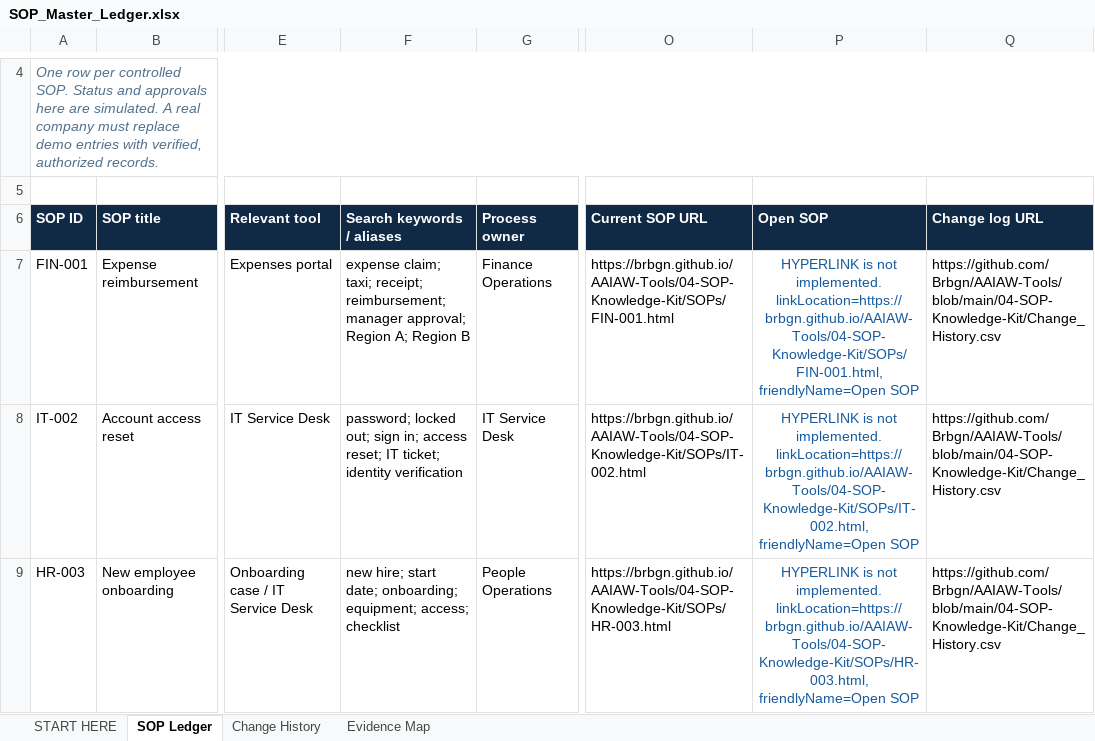
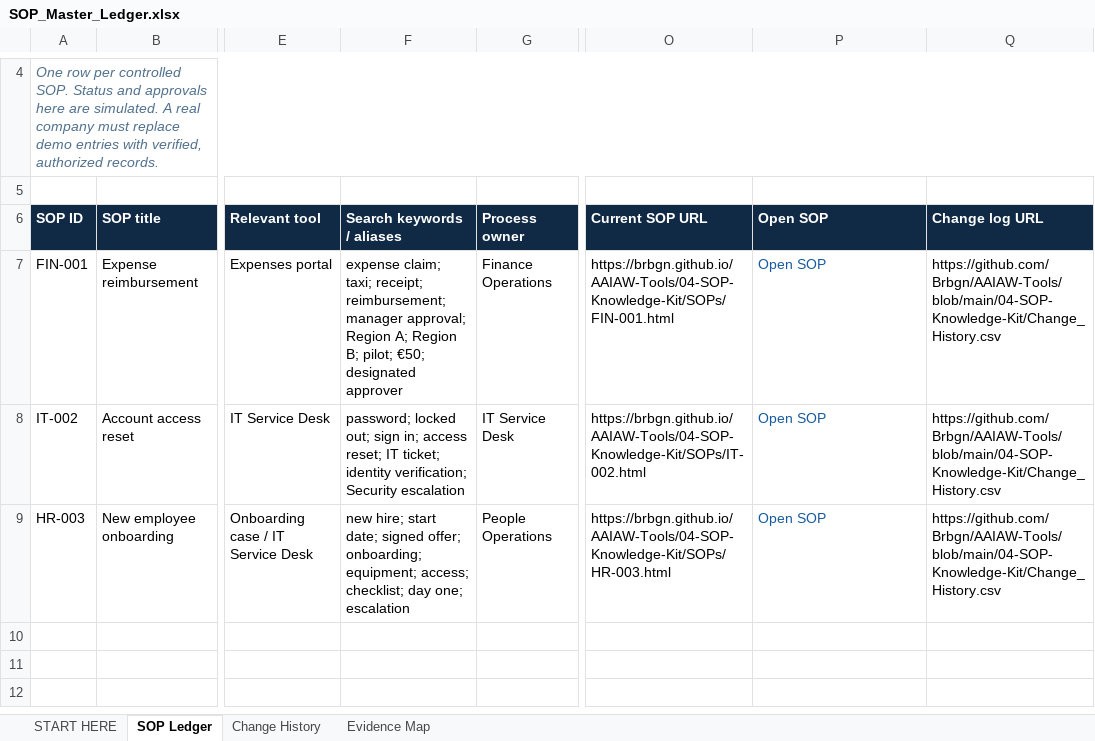
Before and after one commit to Brbgn/AAIAW-Tools, an Excel workbook: 04-SOP-Knowledge-Kit/SOP_Master_Ledger.xlsx, sheet SOP Ledger, drawn as a sheet; only a part is shown, gaps mark what is left out; values as stored, in another font and other column widths than the file's, no borders; table styles not drawn; the diff names each change by its address in the sheet, - before the commit and + after, or states it on an @@ line.

```diff
--- a/04-SOP-Knowledge-Kit/SOP_Master_Ledger.xlsx (sheet SOP Ledger)
+++ b/04-SOP-Knowledge-Kit/SOP_Master_Ledger.xlsx (sheet SOP Ledger)
-F7 (Search keywords / aliases): …A; Region B
+F7 (Search keywords / aliases): …A; Region B; pilot; €50; designated approver
-P7 (Open SOP): HYPERLINK is not implemented. linkLocation=https://brbgn.github.io/AAIAW-Tools/04-SOP-Knowledge-Kit/SOPs/FIN-001.html, friendlyName=Open SOP
+P7 (Open SOP): Open SOP
-P7:P9 alignment: center
+P7:P9 alignment: left
-F8 (Search keywords / aliases): …ticket; identity verification
+F8 (Search keywords / aliases): …ticket; identity verification; Security escalation
-P8 (Open SOP): HYPERLINK is not implemented. linkLocation=https://brbgn.github.io/AAIAW-Tools/04-SOP-Knowledge-Kit/SOPs/IT-002.html, friendlyName=Open SOP
+P8 (Open SOP): Open SOP
-F9 (Search keywords / aliases): …start date; onboarding; equipment; access; checklist
+F9 (Search keywords / aliases): …start date; signed offer; onboarding; equipment; access; checklist; day one; escalation
-P9 (Open SOP): HYPERLINK is not implemented. linkLocation=https://brbgn.github.io/AAIAW-Tools/04-SOP-Knowledge-Kit/SOPs/HR-003.html, friendlyName=Open SOP
+P9 (Open SOP): Open SOP
```
Also changed, not shown: sheet Evidence Map, sheet START HERE, 8 other files.
